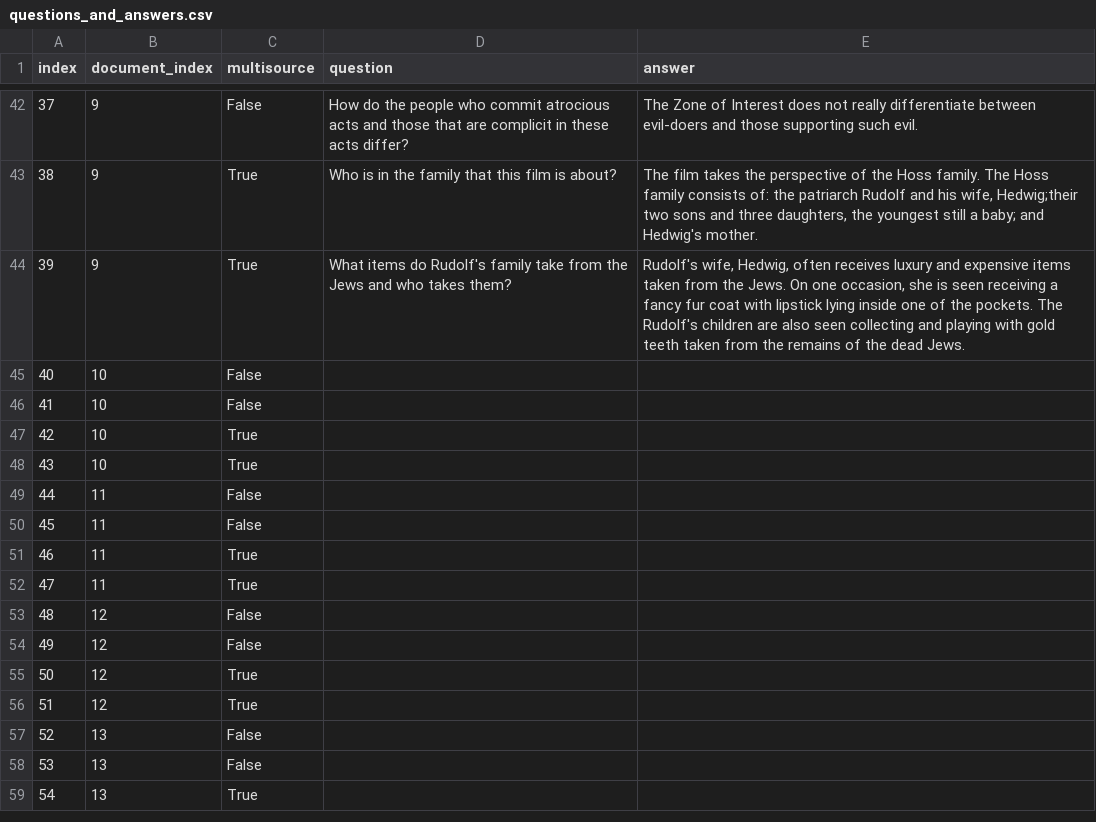
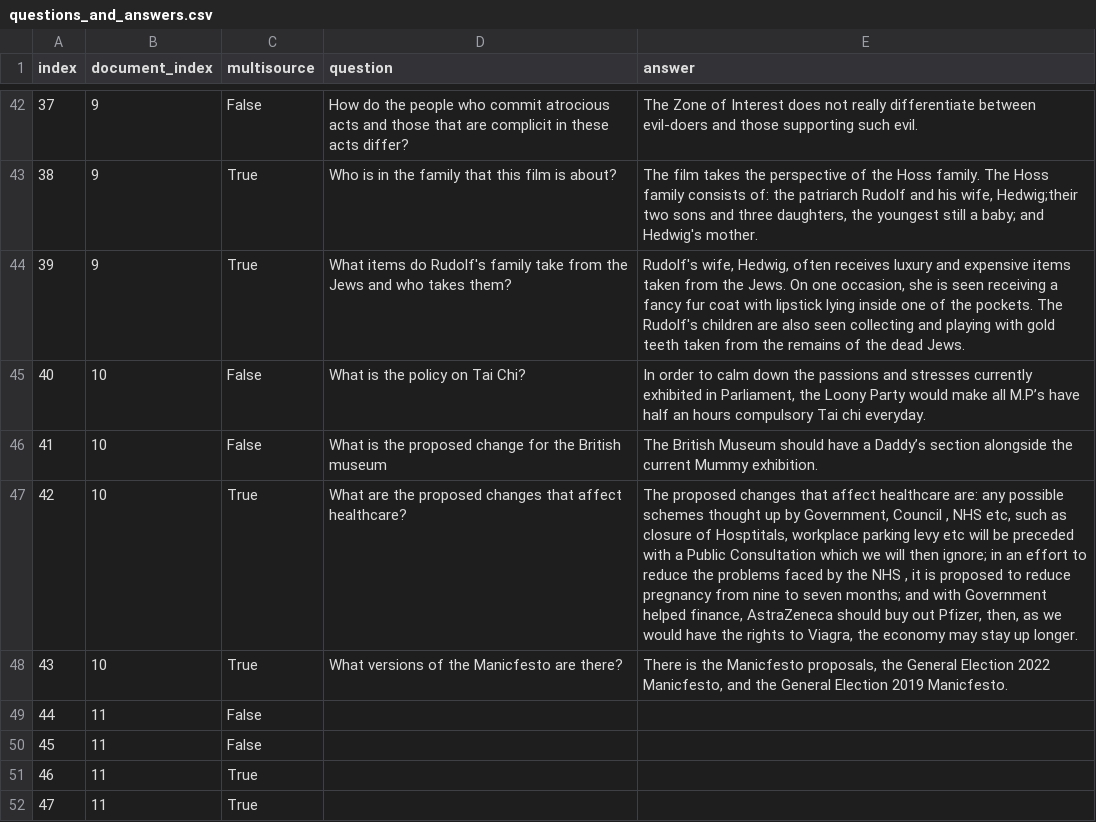
Before and after one commit to Samuel-Harris/STICI-note, a CSV file: data/questions_and_answers.csv, drawn as a sheet; only a part is shown, gaps mark what is left out; the shorter side is filled out with more unchanged rows; the diff names each change by its address in the sheet, - before the commit and + after, or states it on an @@ line.

Commit message:
Added questions for document 10

```diff
--- a/data/questions_and_answers.csv
+++ b/data/questions_and_answers.csv
-D45 (question): (empty)
+D45 (question): What is the policy on Tai Chi?
-E45 (answer): (empty)
+E45 (answer): In order to calm down the passions and stresses currently exhibited in Parliament, the Loony Party would make all M.P’s have half an hours compulsory Tai chi everyday.
-D46 (question): (empty)
+D46 (question): What is the proposed change for the British museum
-E46 (answer): (empty)
+E46 (answer): The British Museum should have a Daddy’s section alongside the current Mummy exhibition.
-D47 (question): (empty)
+D47 (question): What are the proposed changes that affect healthcare?
-E47 (answer): (empty)
+E47 (answer): The proposed changes that affect healthcare are: any possible schemes thought up by Government, Council , NHS etc, such as closure of Hosptitals, workplace parking levy etc will be preceded with a Public Consultation which we will then ignore; in an effort to reduce the problems faced by the NHS , it is proposed to reduce pregnancy from nine to seven months; and with Government helped finance, AstraZeneca should buy out Pfizer, then, as we would have the rights to Viagra, the economy may stay up longer.
-D48 (question): (empty)
+D48 (question): What versions of the Manicfesto are there?
-E48 (answer): (empty)
+E48 (answer): There is the Manicfesto proposals, the General Election 2022 Manicfesto, and the General Election 2019 Manicfesto.
```
